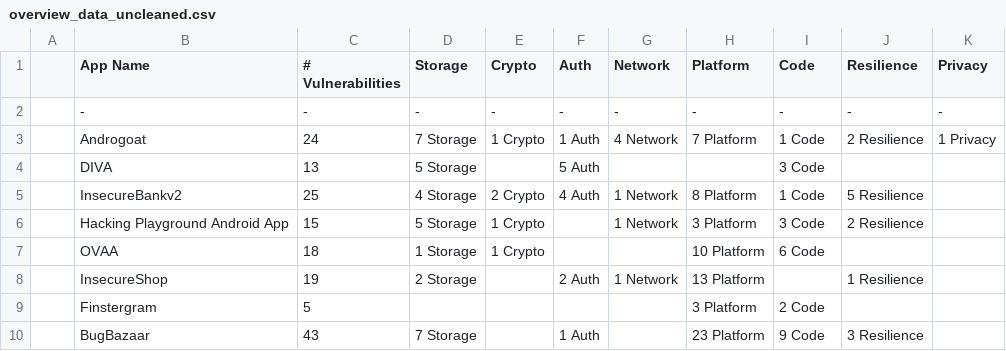
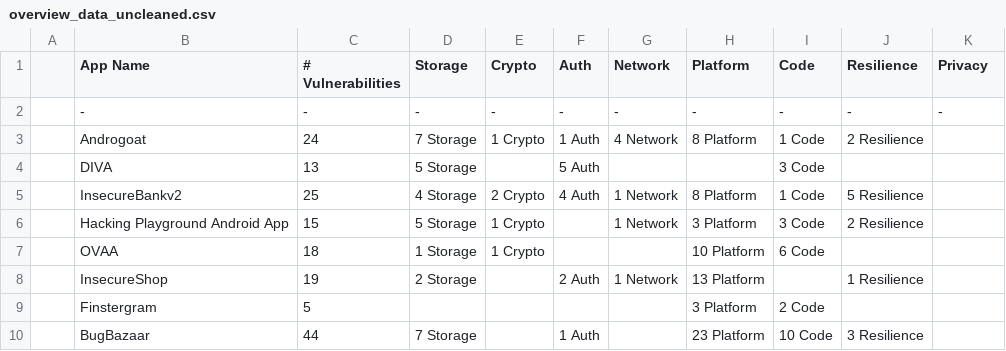
Before and after one commit to domi-cmd/Reference_Application_for_OWASP_MASTG, a CSV file: dev_documents/seminar_thesis/reference_apps/data/overview_data_uncleaned.csv, drawn as a sheet.

```diff
--- a/dev_documents/seminar_thesis/reference_apps/data/overview_data_uncleaned.csv
+++ b/dev_documents/seminar_thesis/reference_apps/data/overview_data_uncleaned.csv
@@ -2,3 +2,3 @@
 , - , - , - , - , - , - , - , - , - , - ,
-, Androgoat , 24 , 7 Storage , 1 Crypto , 1 Auth , 4 Network , 7 Platform , 1 Code , 2 Resilience , 1 Privacy ,
+, Androgoat , 24 , 7 Storage , 1 Crypto , 1 Auth , 4 Network , 8 Platform , 1 Code , 2 Resilience ,  ,
 , DIVA , 13 , 5 Storage ,  , 5 Auth ,  ,  , 3 Code ,  ,  ,
@@ -9,2 +9,2 @@
 , Finstergram , 5 ,  ,  ,  ,  , 3 Platform , 2 Code ,  ,  ,
-, BugBazaar , 43 , 7 Storage ,  , 1 Auth ,  , 23 Platform , 9 Code , 3 Resilience ,  ,
+, BugBazaar , 44 , 7 Storage ,  , 1 Auth ,  , 23 Platform , 10 Code , 3 Resilience ,  ,
```
Also changed, not shown: dev_documents/seminar_thesis/reference_apps/data/overview_data_cleaned.csv, dev_documents/seminar_thesis/reference_apps/data/specific_data_cleaned.csv, 4 other files.
